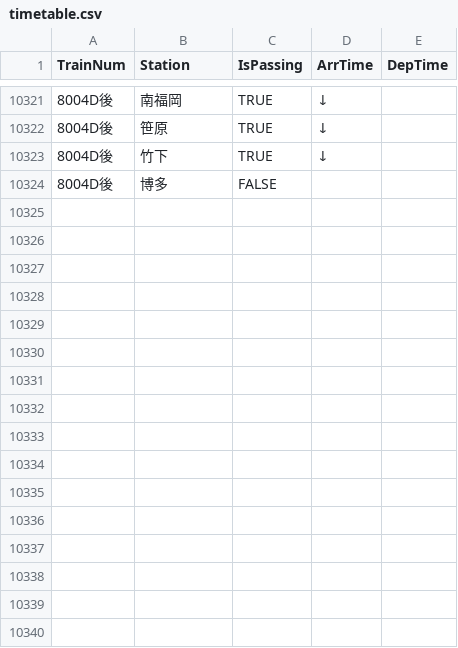
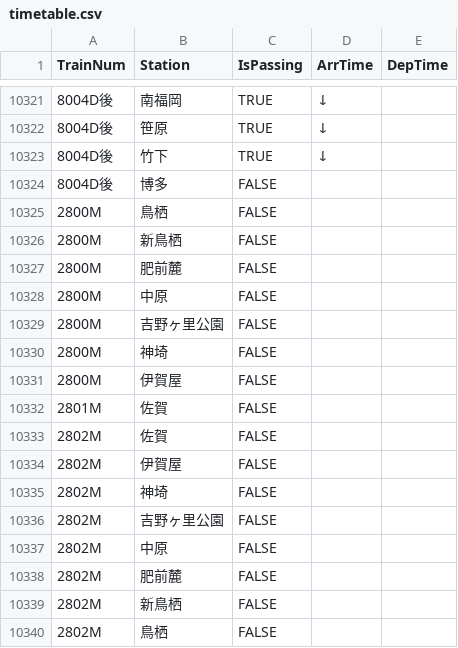
Before and after one commit to sakuraps1134/ipad-jrkyushu, a CSV file: timetable.csv, drawn as a sheet; only a part is shown, gaps mark what is left out.

```diff
--- a/timetable.csv
+++ b/timetable.csv
@@ -10324 +10324,17 @@
 8004D後,博多,FALSE,,
+2800M,鳥栖,FALSE,,
+2800M,新鳥栖,FALSE,,
+2800M,肥前麓,FALSE,,
+2800M,中原,FALSE,,
+2800M,吉野ヶ里公園,FALSE,,
+2800M,神埼,FALSE,,
+2800M,伊賀屋,FALSE,,
+2801M,佐賀,FALSE,,
+2802M,佐賀,FALSE,,
+2802M,伊賀屋,FALSE,,
+2802M,神埼,FALSE,,
+2802M,吉野ヶ里公園,FALSE,,
+2802M,中原,FALSE,,
+2802M,肥前麓,FALSE,,
+2802M,新鳥栖,FALSE,,
+2802M,鳥栖,FALSE,,
```
Also changed, not shown: 1 other file.
